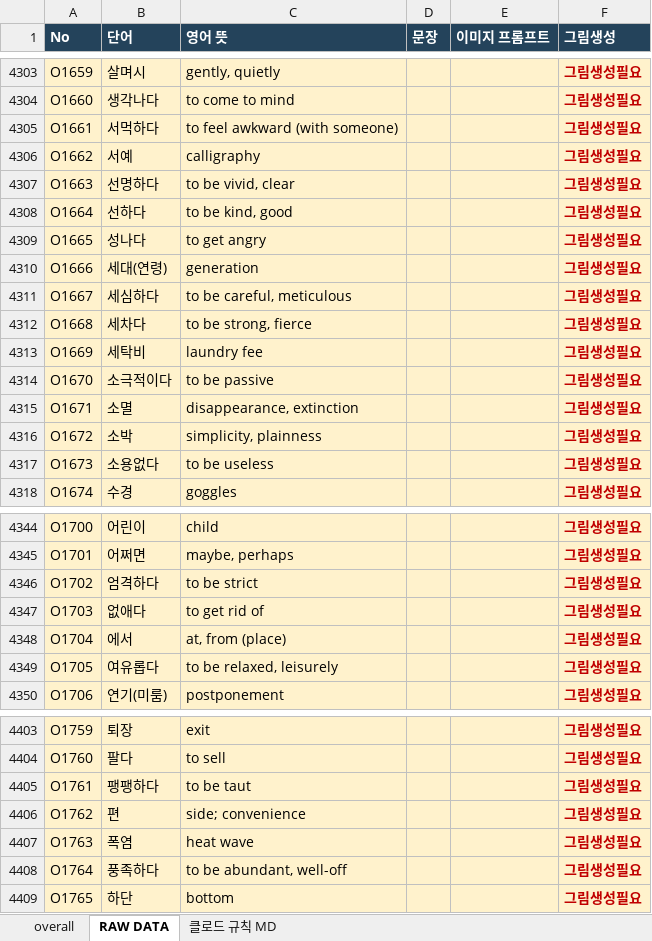
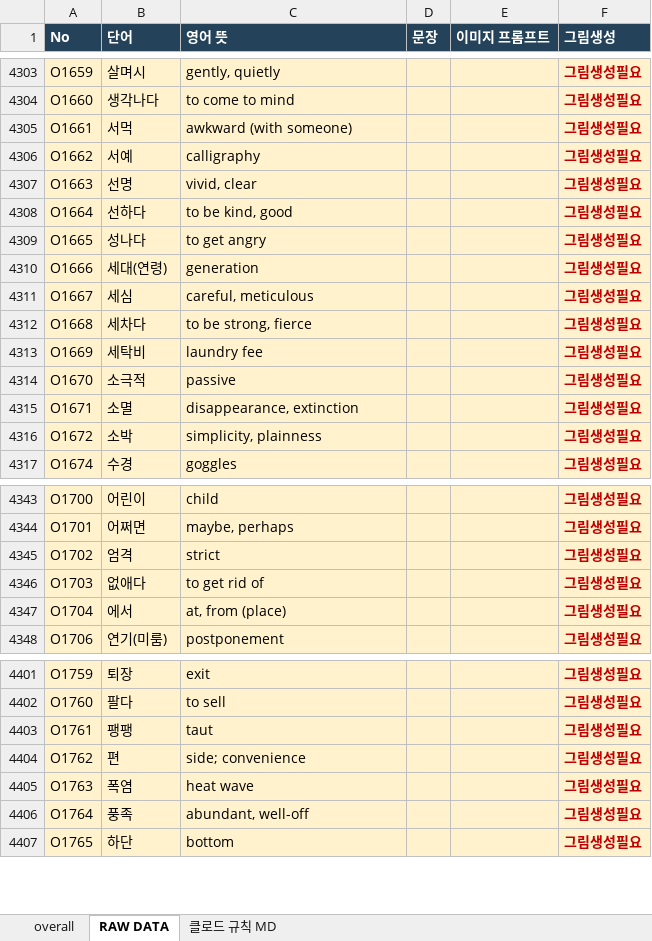
Before and after one commit to ryujel/Study-06, an Excel workbook: Korlec_vocab_handoff_추가분포함.xlsx, sheet RAW DATA, drawn as a sheet; only a part is shown, gaps mark what is left out; values as stored, in another font and other column widths than the file's, no borders; table styles not drawn; removed rows and columns are numbered as before the commit, all else as after; the diff covers the shown part only; the diff names each change by its address in the sheet, - before the commit and + after, or states it on an @@ line.

```diff
--- a/Korlec_vocab_handoff_추가분포함.xlsx (sheet RAW DATA)
+++ b/Korlec_vocab_handoff_추가분포함.xlsx (sheet RAW DATA)
-B4305 (단어): 서먹하다
+B4305 (단어): 서먹
-C4305 (영어 뜻): to feel awkward (with someone)
+C4305 (영어 뜻): awkward (with someone)
-B4307 (단어): 선명하다
+B4307 (단어): 선명
-C4307 (영어 뜻): to be vivid, clear
+C4307 (영어 뜻): vivid, clear
-B4311 (단어): 세심하다
+B4311 (단어): 세심
-C4311 (영어 뜻): to be careful, meticulous
+C4311 (영어 뜻): careful, meticulous
-B4314 (단어): 소극적이다
+B4314 (단어): 소극적
-C4314 (영어 뜻): to be passive
+C4314 (영어 뜻): passive
-row 4317: O1673 | 소용없다 | to be useless |  |  | 그림생성필요
-B4345 (단어): 엄격하다
+B4345 (단어): 엄격
-C4345 (영어 뜻): to be strict
+C4345 (영어 뜻): strict
-row 4349: O1705 | 여유롭다 | to be relaxed, leisurely |  |  | 그림생성필요
-B4403 (단어): 팽팽하다
+B4403 (단어): 팽팽
-C4403 (영어 뜻): to be taut
+C4403 (영어 뜻): taut
-B4406 (단어): 풍족하다
+B4406 (단어): 풍족
-C4406 (영어 뜻): to be abundant, well-off
+C4406 (영어 뜻): abundant, well-off
```
Also changed, not shown: 20 edited cells elsewhere in this sheet, sheet 클로드 규칙 MD.
